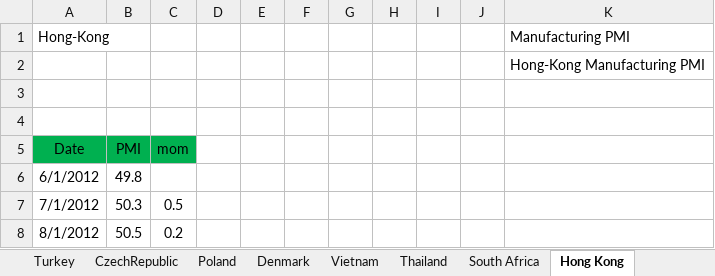
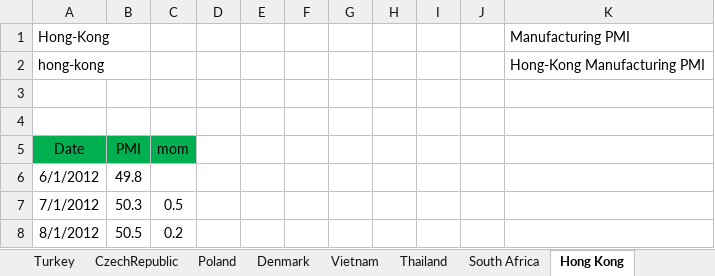
Before and after one commit to markjm5/portfoliomanagement, an Excel workbook: trading_excel_files/03_Leading_Indicators/018_Leading_Indicator_PMI_Manufacturing_World.xlsm, sheet Hong Kong, drawn as a sheet; only a part is shown; values as stored, in another font and other column widths than the file's, no borders; charts and pictures and table styles not drawn; the diff names each change by its address in the sheet, - before the commit and + after, or states it on an @@ line.

```diff
--- a/trading_excel_files/03_Leading_Indicators/018_Leading_Indicator_PMI_Manufacturing_World.xlsm (sheet Hong Kong)
+++ b/trading_excel_files/03_Leading_Indicators/018_Leading_Indicator_PMI_Manufacturing_World.xlsm (sheet Hong Kong)
-A2 (Hong-Kong): (empty)
+A2 (Hong-Kong): hong-kong
```
Also changed, not shown: sheet Thailand, sheet Saudi Arabia, sheet South Africa, sheet NewZealand, sheet DB Country PMI, charts or pictures.
